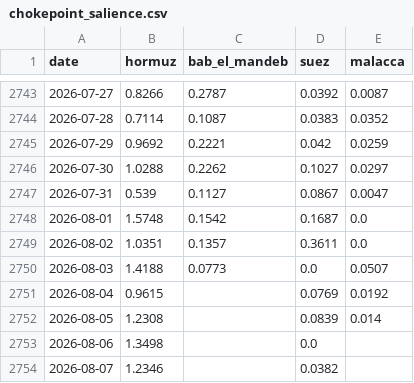
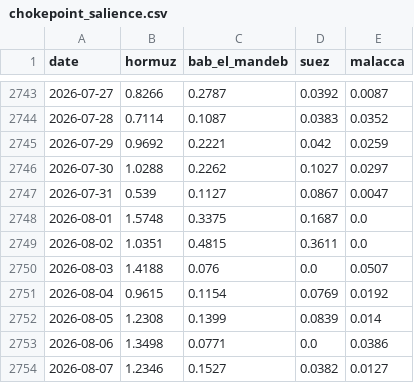
Before and after one commit to PlausibleDissent9/india-geopolitical-risk-monitor, a CSV file: data/raw/chokepoint_salience.csv, drawn as a sheet; only a part is shown, gaps mark what is left out.

```diff
--- a/data/raw/chokepoint_salience.csv
+++ b/data/raw/chokepoint_salience.csv
@@ -2747,8 +2747,8 @@ date,hormuz,bab_el_mandeb,suez,malacca
 2026-07-31,0.539,0.1127,0.0867,0.0047
-2026-08-01,1.5748,0.1542,0.1687,0.0
-2026-08-02,1.0351,0.1357,0.3611,0.0
-2026-08-03,1.4188,0.0773,0.0,0.0507
-2026-08-04,0.9615,,0.0769,0.0192
-2026-08-05,1.2308,,0.0839,0.014
-2026-08-06,1.3498,,0.0,
-2026-08-07,1.2346,,0.0382,
+2026-08-01,1.5748,0.3375,0.1687,0.0
+2026-08-02,1.0351,0.4815,0.3611,0.0
+2026-08-03,1.4188,0.076,0.0,0.0507
+2026-08-04,0.9615,0.1154,0.0769,0.0192
+2026-08-05,1.2308,0.1399,0.0839,0.014
+2026-08-06,1.3498,0.0771,0.0,0.0386
+2026-08-07,1.2346,0.1527,0.0382,0.0127
```
Also changed, not shown: data/raw/audit_queue.csv, data/raw/comparator_salience.csv, 47 other files.
